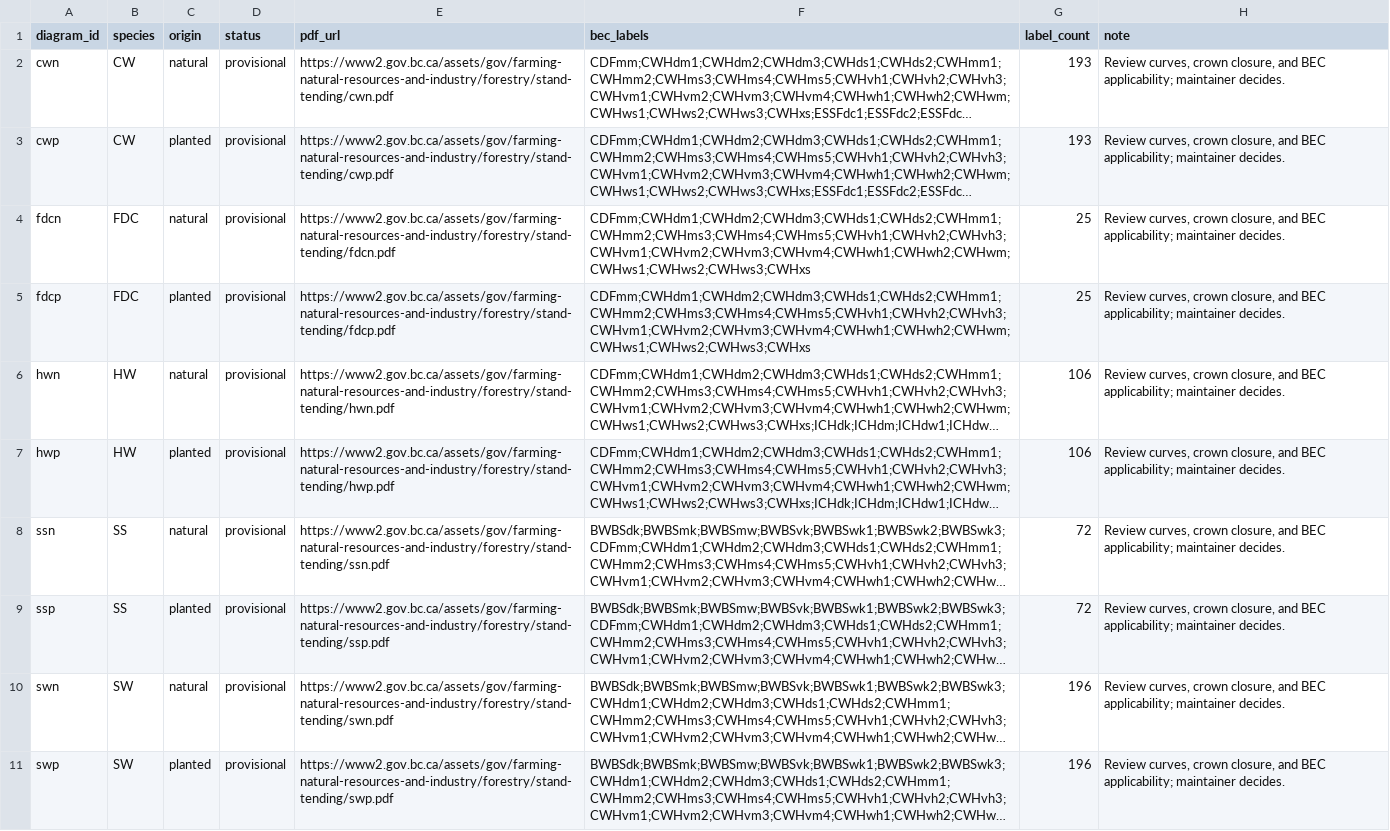
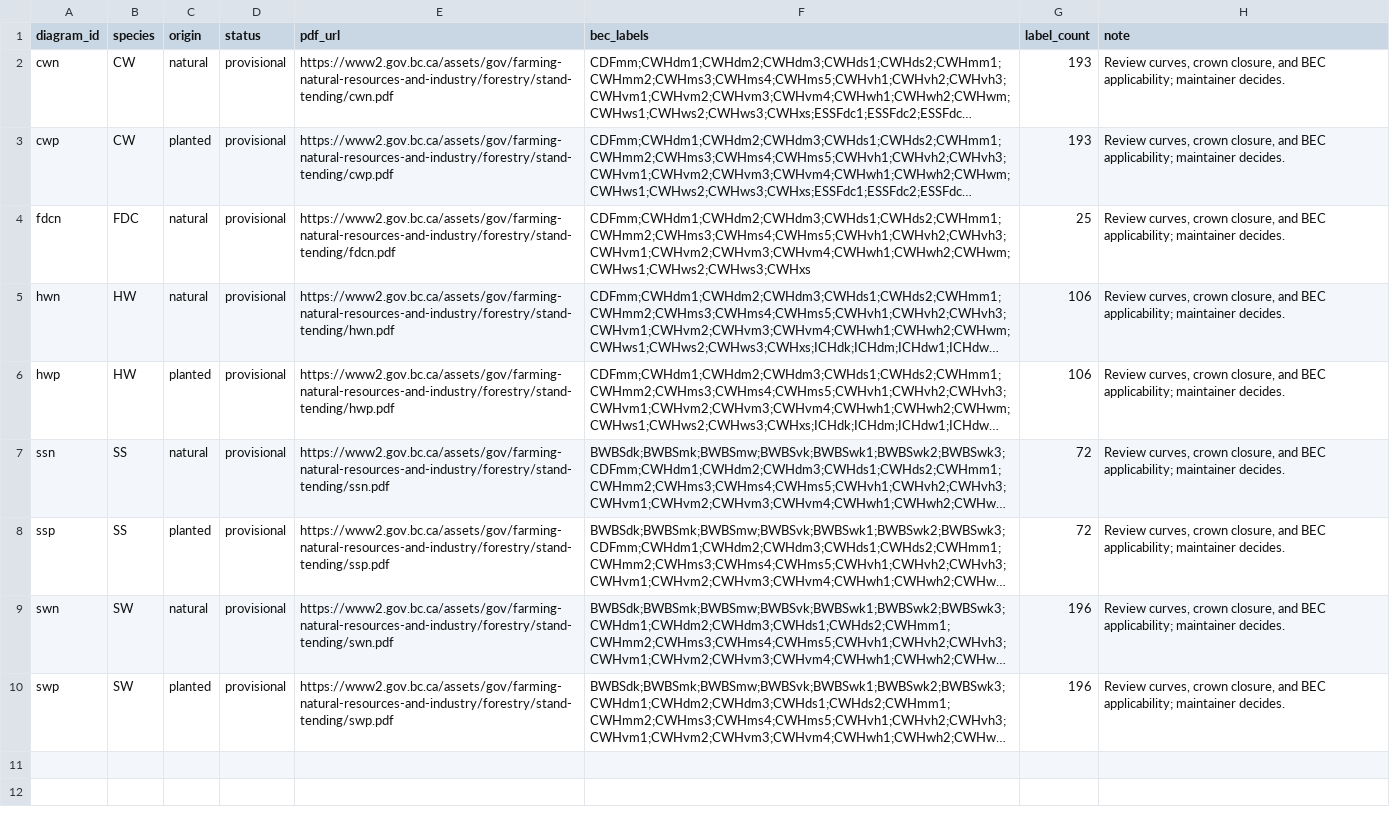
Before and after one commit to UBC-FRESH/ws4, a CSV file: ws4/sdmd/data/sdmd/bec_review_queue.csv, drawn as a sheet; long unchanged cells end in …; the diff names each change by its address in the sheet, - before the commit and + after, or states it on an @@ line.

Commit message:
P137.1 lock fdcp and complete fdcn line series
Mark fdcp reviewed by the maintainer, rebuild the coverage registry (nine provisional diagrams remain), and update the authority manifest. Complete fdcn with all 18 top-height paths (including 56), all 14 QMD paths (including 35/45/55/65), and crown closure from source path 640. Record the validated FreshForge line-import recipe. Dashboard OVERALL GREEN.

```diff
--- a/ws4/sdmd/data/sdmd/bec_review_queue.csv
+++ b/ws4/sdmd/data/sdmd/bec_review_queue.csv
-row 5: fdcp | FDC | planted | provisional | https://www2.gov.bc.ca/assets/gov/farming-natural-resources-and-industry/forestry/stand-tending/fdcp.pdf | CDFmm;CWHdm1;CWHdm2;CWHdm3;CWHds1;CWHds2;CWHmm1;CWHmm2;CWHms3;CWHms4;CWHms5;CWHvh1;CWHvh2;CWHvh3;CWHvm1;CWHvm2;CWHvm3;CWHvm4;CWHwh1;CWHwh2;CWHwm;CWHws1;CWHws2;CWHws3;CWHxs | 25 | Review curves, crown closure, and BEC applicability; maintainer decides.
```
Also changed, not shown: ws4/sdmd/data/sdmd/bec_coverage.csv, 21 other files.
